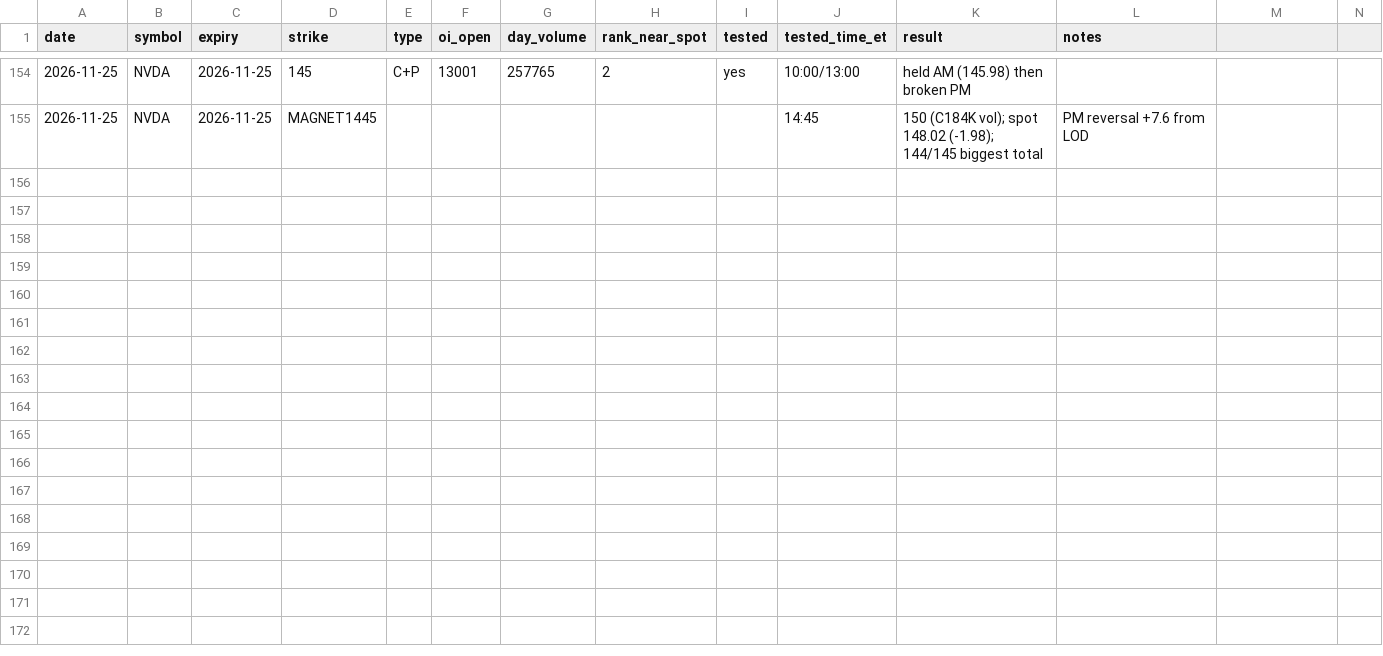
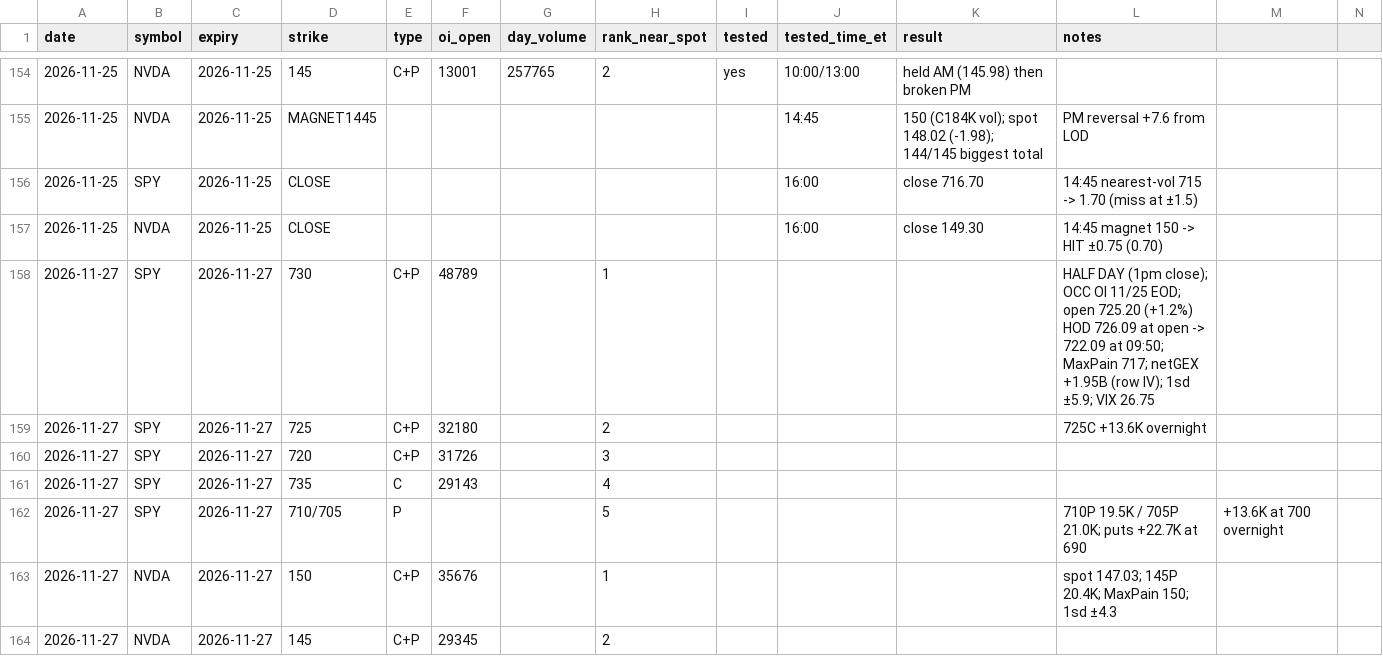
Before and after one commit to kshu231/nvda-open-interest, a CSV file: research/oi_levels_log.csv, drawn as a sheet; only a part is shown, gaps mark what is left out; the diff names each change by its address in the sheet, - before the commit and + after, or states it on an @@ line.

```diff
--- a/research/oi_levels_log.csv
+++ b/research/oi_levels_log.csv
+row 156: 2026-11-25 | SPY | 2026-11-25 | CLOSE |  |  |  |  |  | 16:00 | close 716.70 | 14:45 nearest-vol 715 -> 1.70 (miss at ±1.5)
+row 157: 2026-11-25 | NVDA | 2026-11-25 | CLOSE |  |  |  |  |  | 16:00 | close 149.30 | 14:45 magnet 150 -> HIT ±0.75 (0.70)
+row 158: 2026-11-27 | SPY | 2026-11-27 | 730 | C+P | 48789 |  | 1 |  |  |  | HALF DAY (1pm close); OCC OI 11/25 EOD; open 725.20 (+1.2%) HOD 726.09 at open -> 722.09 at 09:50; MaxPain 717; netGEX +1.95B (row IV); 1sd ±5.9; VIX 26.75
+row 159: 2026-11-27 | SPY | 2026-11-27 | 725 | C+P | 32180 |  | 2 |  |  |  | 725C +13.6K overnight
+row 160: 2026-11-27 | SPY | 2026-11-27 | 720 | C+P | 31726 |  | 3
+row 161: 2026-11-27 | SPY | 2026-11-27 | 735 | C | 29143 |  | 4
+row 162: 2026-11-27 | SPY | 2026-11-27 | 710/705 | P |  |  | 5 |  |  |  | 710P 19.5K / 705P 21.0K; puts +22.7K at 690 | +13.6K at 700 overnight
+row 163: 2026-11-27 | NVDA | 2026-11-27 | 150 | C+P | 35676 |  | 1 |  |  |  | spot 147.03; 145P 20.4K; MaxPain 150; 1sd ±4.3
+row 164: 2026-11-27 | NVDA | 2026-11-27 | 145 | C+P | 29345 |  | 2
```
Also changed, not shown: 2 other files.
